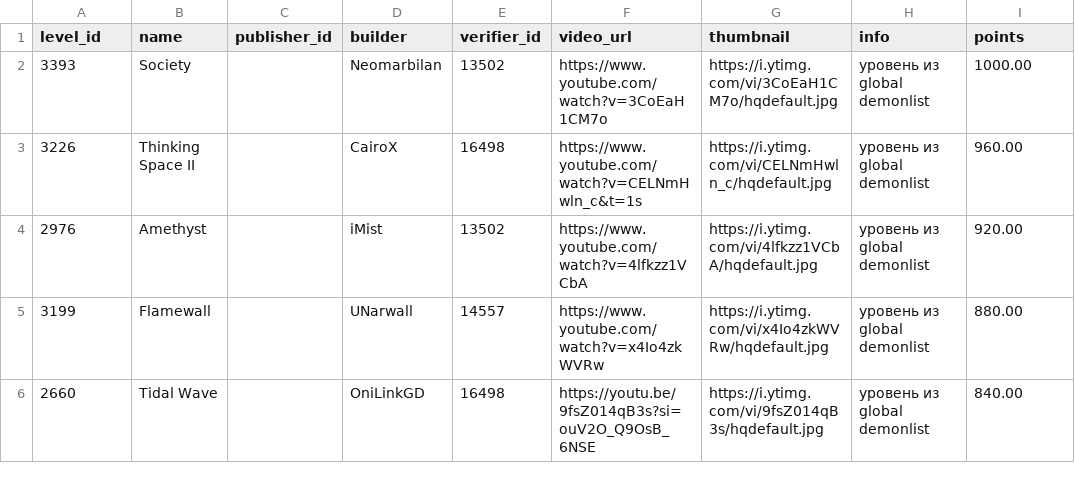
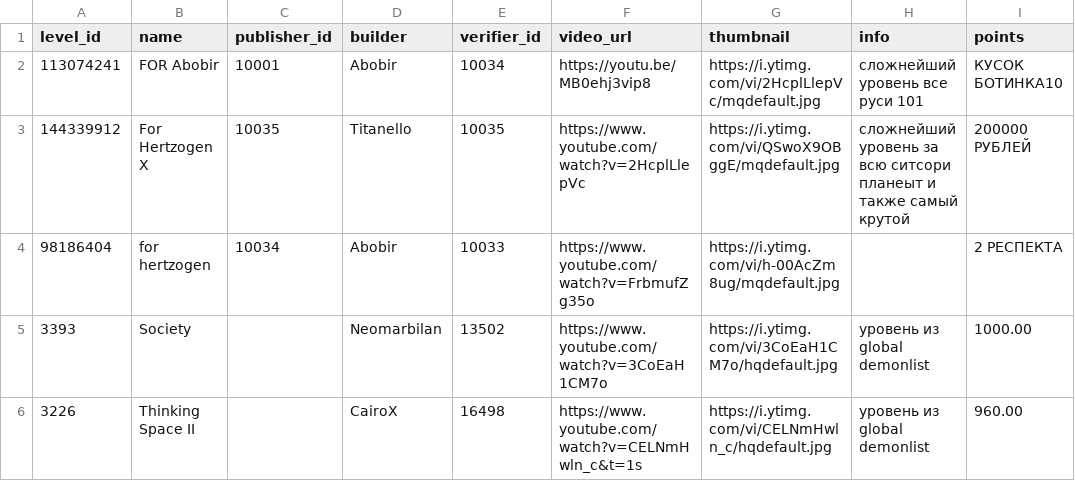
Before and after one commit to hertzzzzzz/h-cr, a CSV file: Levels.csv, drawn as a sheet; only a part is shown; the shorter side is filled out with more unchanged rows.

```diff
--- a/Levels.csv
+++ b/Levels.csv
@@ -1,2 +1,5 @@
 level_id,name,publisher_id,builder,verifier_id,video_url,thumbnail,info,points
+113074241,FOR Abobir,10001,Abobir,10034,https://youtu.be/MB0ehj3vip8,https://i.ytimg.com/vi/2HcplLlepVc/mqdefault.jpg,сложнейший уровень все руси 101,КУСОК БОТИНКА10
+144339912,For Hertzogen X,10035,Titanello,10035,https://www.youtube.com/watch?v=2HcplLlepVc,https://i.ytimg.com/vi/QSwoX9OBggE/mqdefault.jpg,сложнейший уровень за всю ситсори планеыт и также самый крутой,200000 РУБЛЕЙ
+98186404,for hertzogen,10034,Abobir,10033,https://www.youtube.com/watch?v=FrbmufZg35o,https://i.ytimg.com/vi/h-00AcZm8ug/mqdefault.jpg,,2 РЕСПЕКТА
 3393,Society,,Neomarbilan,13502,https://www.youtube.com/watch?v=3CoEaH1CM7o,https://i.ytimg.com/vi/3CoEaH1CM7o/hqdefault.jpg,уровень из global demonlist,1000.00
```
Also changed, not shown: Players.csv.
